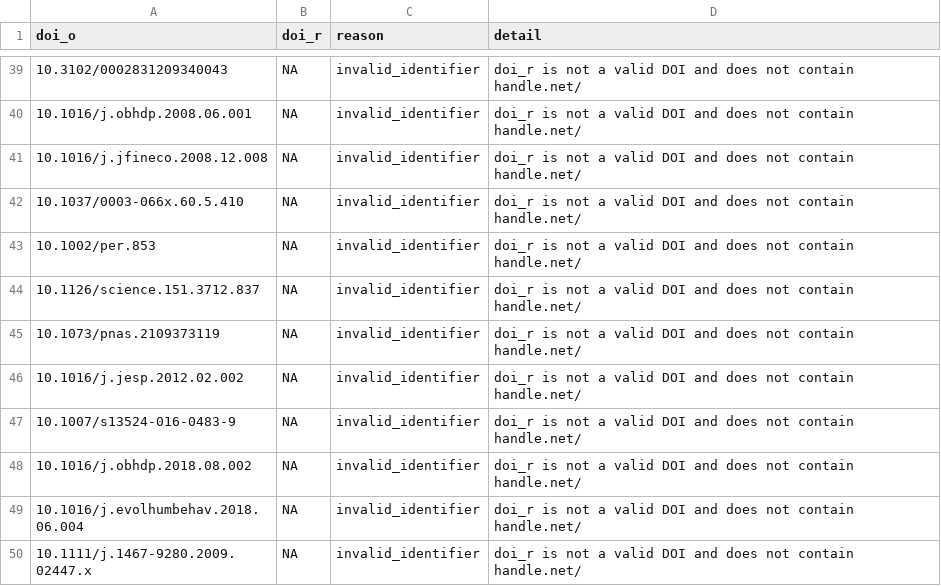
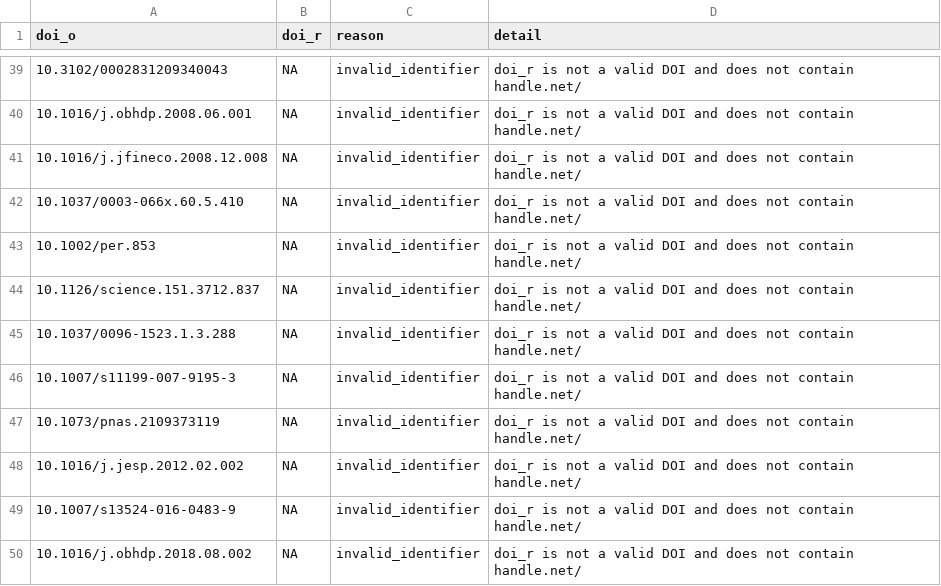
Before and after one commit to forrtproject/FReD-data, a CSV file: output/flora_filter_log.csv, drawn as a sheet; only a part is shown, gaps mark what is left out; the shorter side is filled out with more unchanged rows; the diff names each change by its address in the sheet, - before the commit and + after, or states it on an @@ line.

```diff
--- a/output/flora_filter_log.csv
+++ b/output/flora_filter_log.csv
+row 45: 10.1037/0096-1523.1.3.288 | NA | invalid_identifier | doi_r is not a valid DOI and does not contain handle.net/
+row 46: 10.1007/s11199-007-9195-3 | NA | invalid_identifier | doi_r is not a valid DOI and does not contain handle.net/
```
Also changed, not shown: 1 other file.
